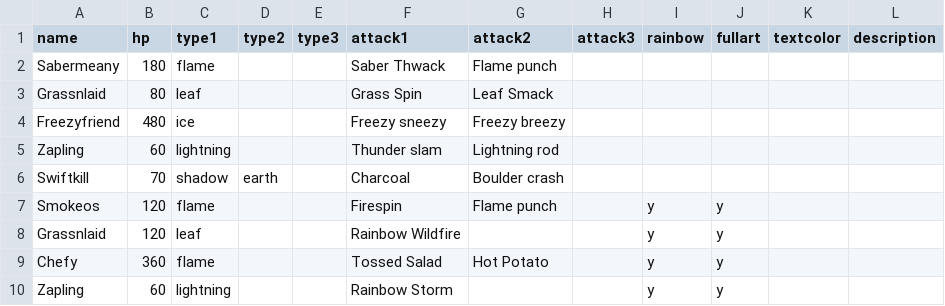
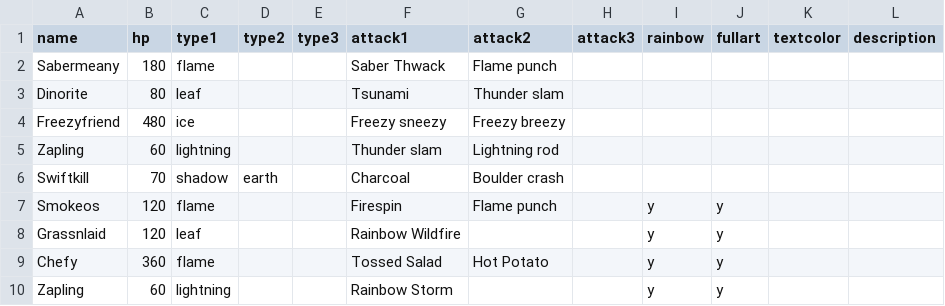
Before and after one commit to jncraton/spike-gen, a CSV file: cards.csv, drawn as a sheet.

Commit message:
Add dinorite

```diff
--- a/cards.csv
+++ b/cards.csv
@@ -2,3 +2,3 @@ name,hp,type1,type2,type3,attack1,attack2,attack3,rainbow,fullart,textcolor,desc
 Sabermeany,180,flame,,,Saber Thwack,Flame punch,,,,,
-Grassnlaid,80,leaf,,,Grass Spin,Leaf Smack,,,,,
+Dinorite,80,leaf,,,Tsunami,Thunder slam,,,,,
 Freezyfriend,480,ice,,,Freezy sneezy,Freezy breezy,,,,,
```
Also changed, not shown: 1 other file.
